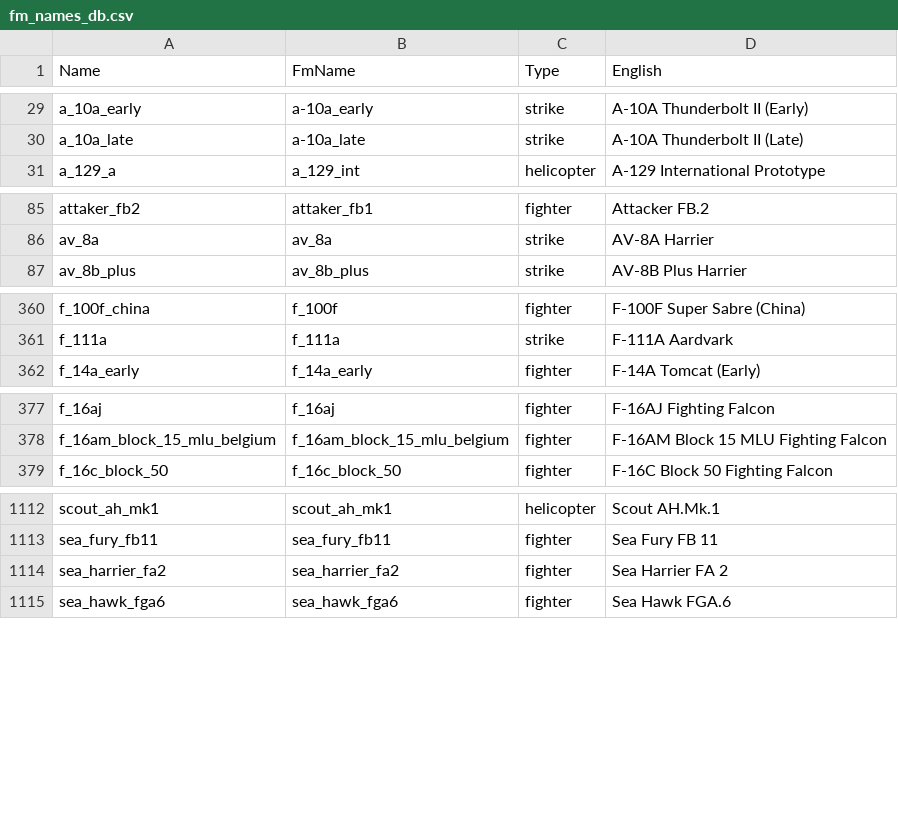
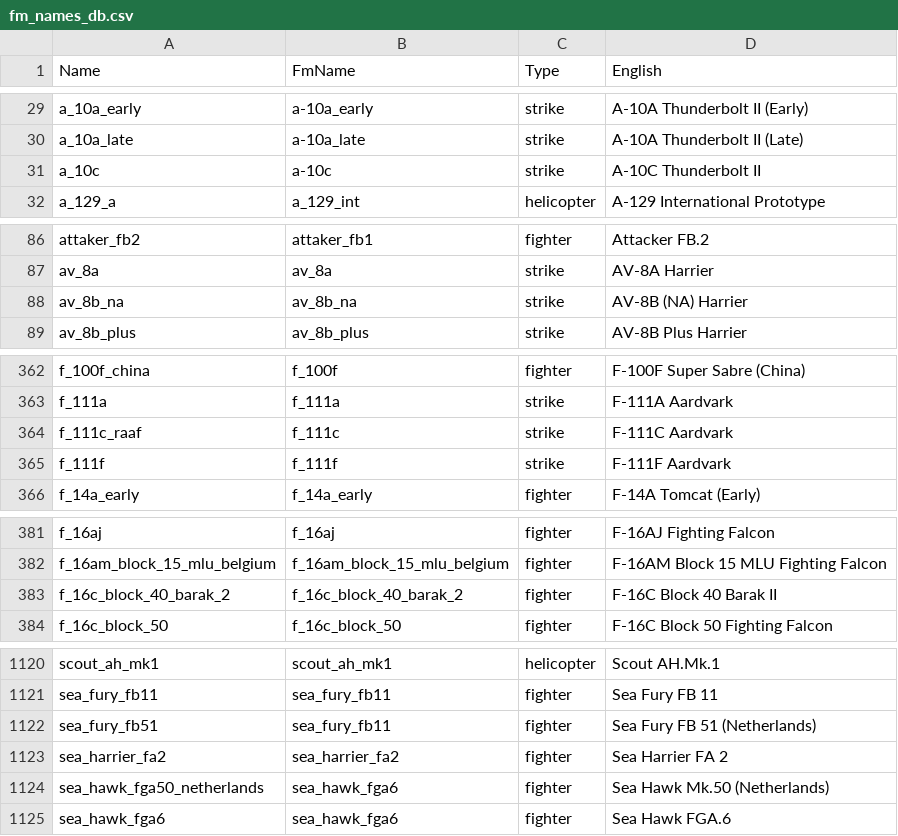
Before and after one commit to MeSoftHorny/WTRTI-Data, a CSV file: FM/fm_names_db.csv, drawn as a sheet; only a part is shown, gaps mark what is left out; the diff covers the shown part only.

```diff
--- a/FM/fm_names_db.csv
+++ b/FM/fm_names_db.csv
@@ -30,2 +30,3 @@ a_10a_early;a-10a_early;strike;A-10A Thunderbolt II (Early)
 a_10a_late;a-10a_late;strike;A-10A Thunderbolt II (Late)
+a_10c;a-10c;strike;A-10C Thunderbolt II
 a_129_a;a_129_int;helicopter;A-129 International Prototype
@@ -86,2 +87,3 @@ attaker_fb2;attaker_fb1;fighter;Attacker FB.2
 av_8a;av_8a;strike;AV-8A Harrier
+av_8b_na;av_8b_na;strike;AV-8B (NA) Harrier
 av_8b_plus;av_8b_plus;strike;AV-8B Plus Harrier
@@ -361,2 +363,4 @@ f_100f_china;f_100f;fighter;F-100F Super Sabre (China)
 f_111a;f_111a;strike;F-111A Aardvark
+f_111c_raaf;f_111c;strike;F-111C Aardvark
+f_111f;f_111f;strike;F-111F Aardvark
 f_14a_early;f_14a_early;fighter;F-14A Tomcat (Early)
@@ -378,2 +382,3 @@ f_16aj;f_16aj;fighter;F-16AJ Fighting Falcon
 f_16am_block_15_mlu_belgium;f_16am_block_15_mlu_belgium;fighter;F-16AM Block 15 MLU Fighting Falcon
+f_16c_block_40_barak_2;f_16c_block_40_barak_2;fighter;F-16C Block 40 Barak II
 f_16c_block_50;f_16c_block_50;fighter;F-16C Block 50 Fighting Falcon
@@ -1113,3 +1121,5 @@ scout_ah_mk1;scout_ah_mk1;helicopter;Scout AH.Mk.1
 sea_fury_fb11;sea_fury_fb11;fighter;Sea Fury FB 11
+sea_fury_fb51;sea_fury_fb11;fighter;Sea Fury FB 51 (Netherlands)
 sea_harrier_fa2;sea_harrier_fa2;fighter;Sea Harrier FA 2
+sea_hawk_fga50_netherlands;sea_hawk_fga6;fighter;Sea Hawk Mk.50 (Netherlands)
 sea_hawk_fga6;sea_hawk_fga6;fighter;Sea Hawk FGA.6
```
Also changed, not shown: 5 added rows and 2 edited cells elsewhere in this file, FM/fm_data_db.csv, 1 other file.
